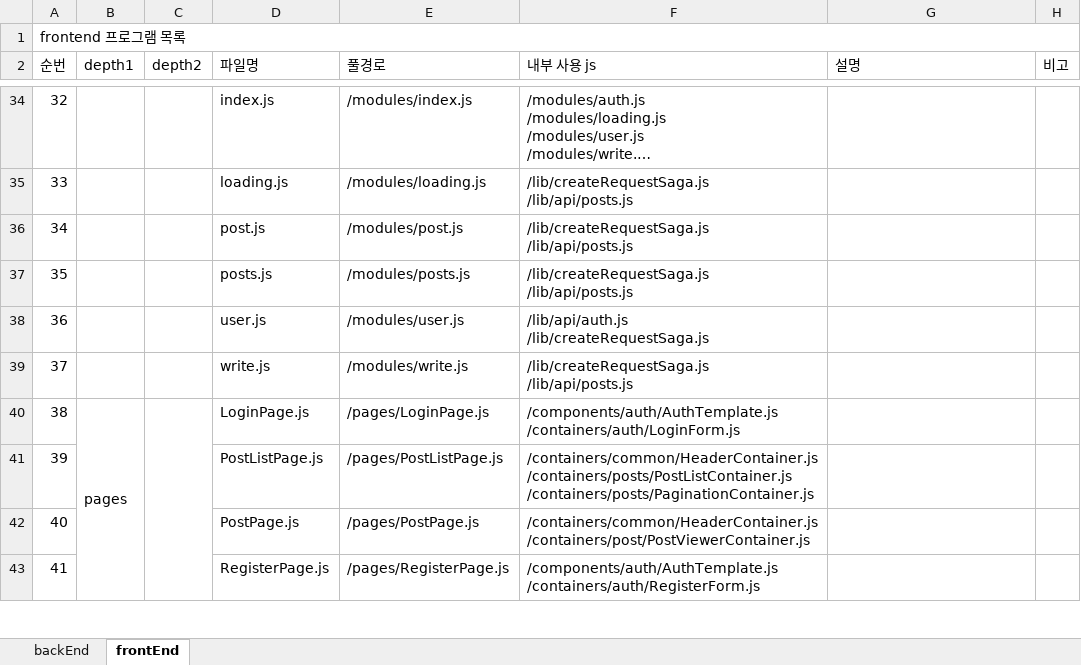
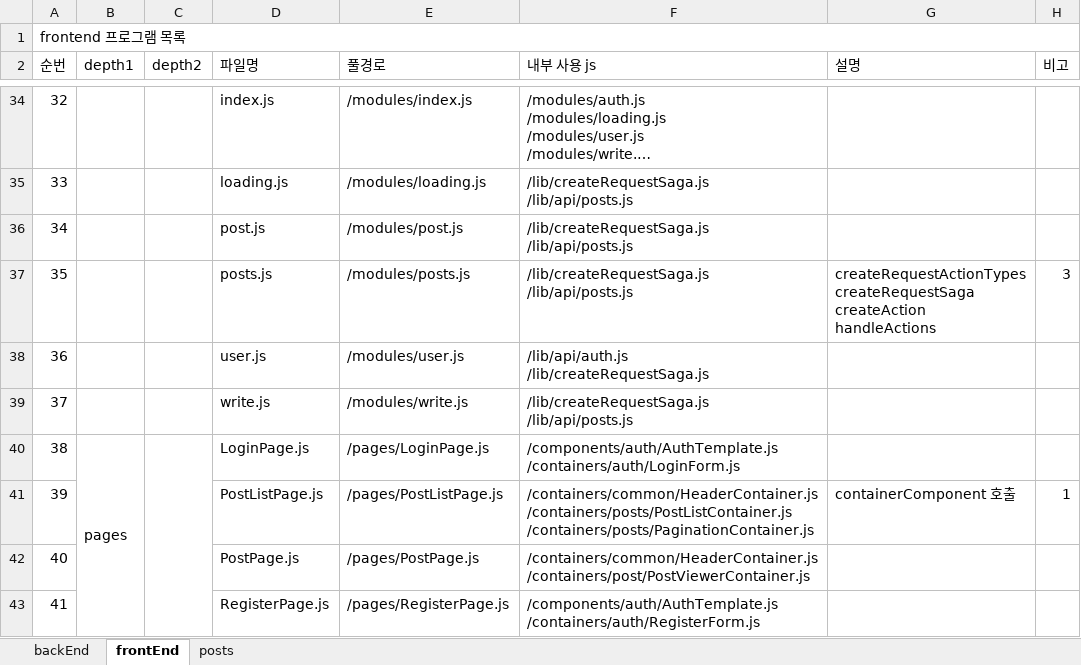
Before and after one commit to hujii0711/my-test, an Excel workbook: program_list.xlsx, sheet frontEnd, drawn as a sheet; only a part is shown, gaps mark what is left out; long unchanged cells end in …; values as stored, in another font and other column widths than the file's, no cell formats; ↵ is a line break in a cell; the diff covers the shown part only; the diff names each change by its address in the sheet, - before the commit and + after, or states it on an @@ line.

```diff
--- a/program_list.xlsx (sheet frontEnd)
+++ b/program_list.xlsx (sheet frontEnd)
+sheet tab: posts
-G37 (설명): (empty)
+G37 (설명): createRequestActionTypes ↵ createRequestSaga ↵ createAction ↵ handleActions
-H37 (비고): (empty)
+H37 (비고): 3
-G41 (설명): (empty)
+G41 (설명): containerComponent 호출
-H41 (비고): (empty)
+H41 (비고): 1
```
Also changed, not shown: 11 edited cells elsewhere in this sheet, cell formats, 22 other files.
